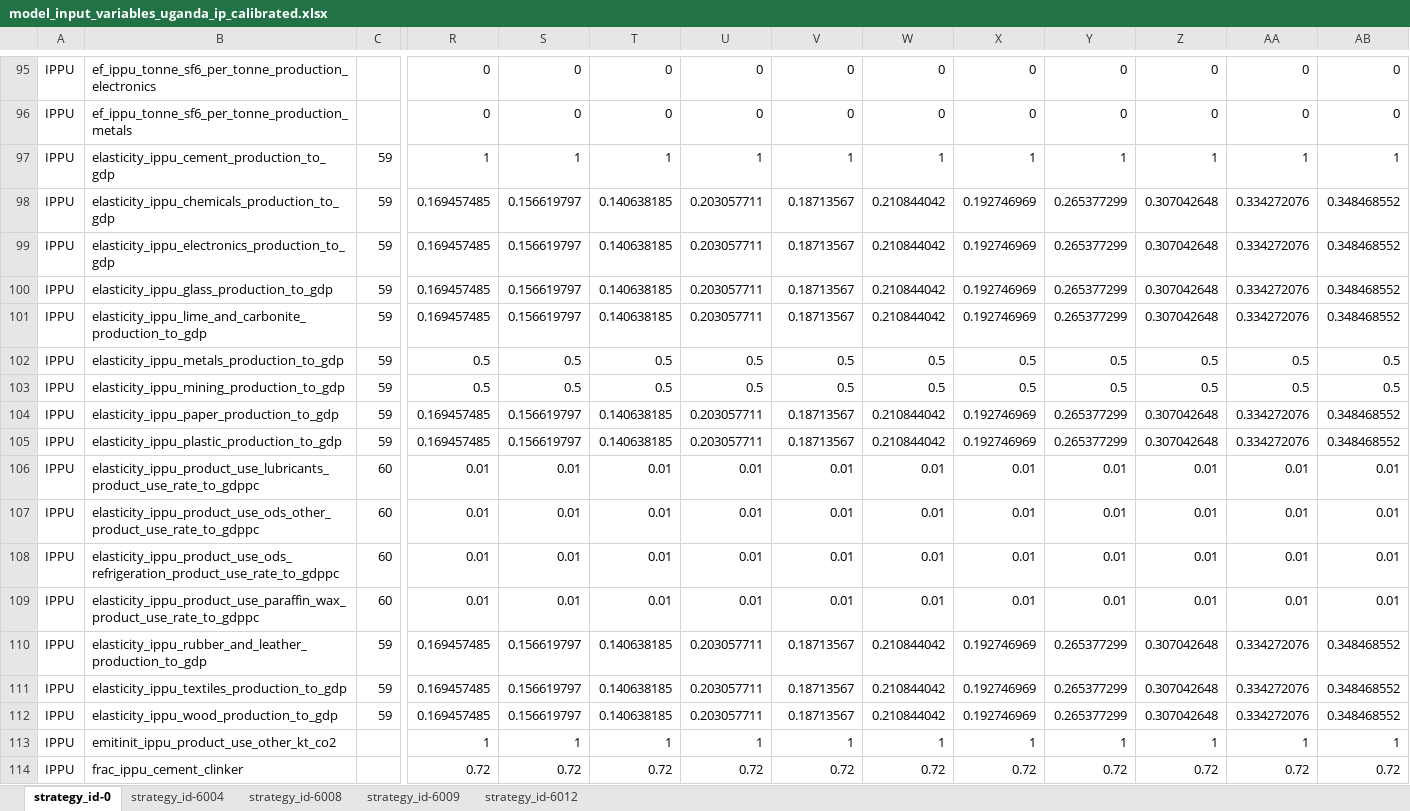
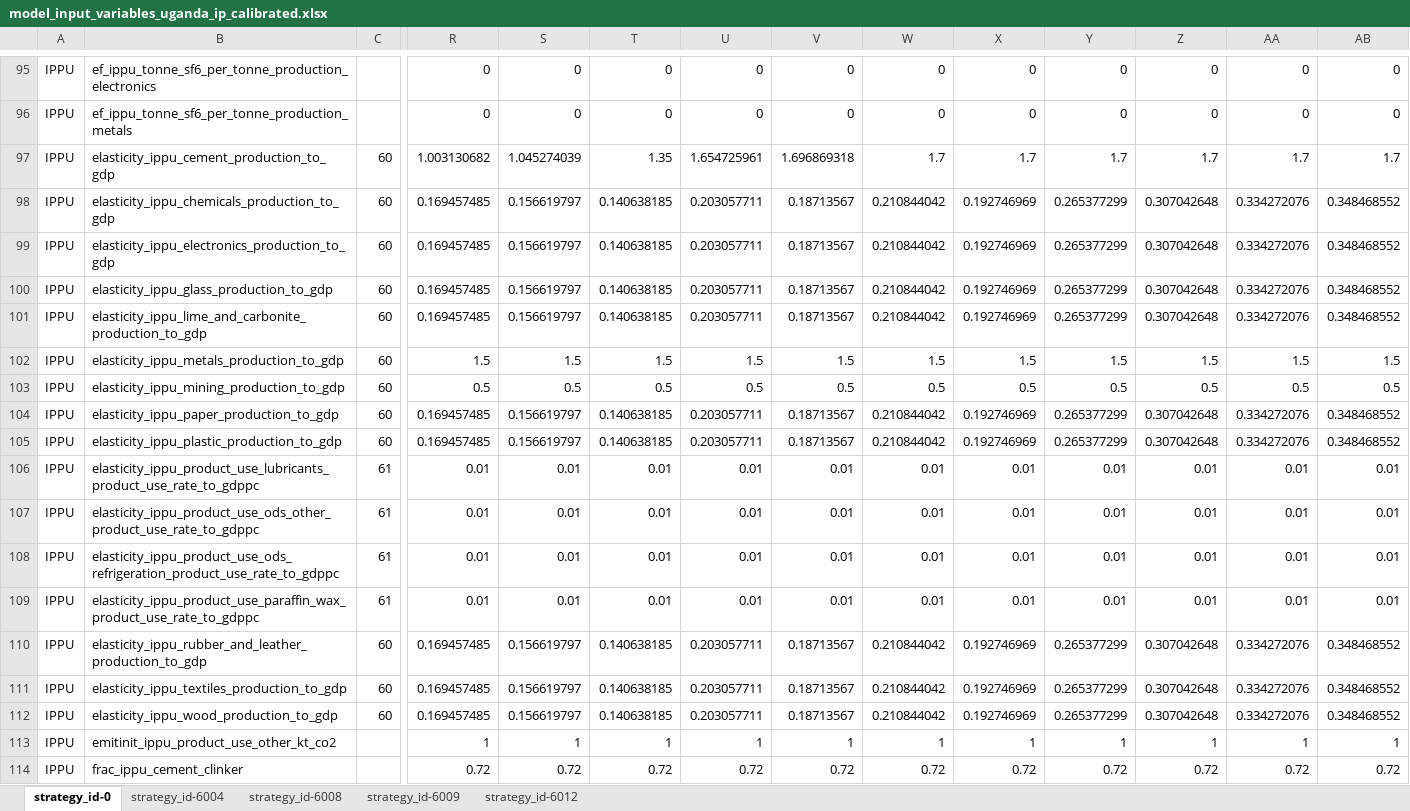
Before and after one commit to sisepuede-framework/ssp_uganda_data, an Excel workbook: data_processing/transformations/templates/calibrated/uganda/model_input_variables_uganda_ip_calibrated.xlsx, sheet strategy_id-0, drawn as a sheet; only a part is shown, gaps mark what is left out; values as stored, in another font and other column widths than the file's, no borders; the diff covers the shown part only; the diff names each change by its address in the sheet, - before the commit and + after, or states it on an @@ line.

```diff
--- a/data_processing/transformations/templates/calibrated/uganda/model_input_variables_uganda_ip_calibrated.xlsx (sheet strategy_id-0)
+++ b/data_processing/transformations/templates/calibrated/uganda/model_input_variables_uganda_ip_calibrated.xlsx (sheet strategy_id-0)
-C97:C105: 59
+C97:C105: 60
-R97: 1
+R97: 1.003130682
-S97: 1
+S97: 1.045274039
-T97: 1
+T97: 1.35
-U97: 1
+U97: 1.654725961
-V97: 1
+V97: 1.696869318
-W97: 1
+W97: 1.7
-X97: 1
+X97: 1.7
-Y97: 1
+Y97: 1.7
-Z97: 1
+Z97: 1.7
-AA97: 1
+AA97: 1.7
-AB97: 1
+AB97: 1.7
-R102: 0.5
+R102: 1.5
-S102: 0.5
+S102: 1.5
-T102: 0.5
+T102: 1.5
-U102: 0.5
+U102: 1.5
-V102: 0.5
+V102: 1.5
-W102: 0.5
+W102: 1.5
-X102: 0.5
+X102: 1.5
-Y102: 0.5
+Y102: 1.5
-Z102: 0.5
+Z102: 1.5
-AA102: 0.5
+AA102: 1.5
-AB102: 0.5
+AB102: 1.5
-C106:C109: 60
+C106:C109: 61
-C110:C112: 59
+C110:C112: 60
```
Also changed, not shown: 75 edited cells elsewhere in this sheet, data_processing/transformations/templates/calibrated/uganda/model_input_variables_uganda_af_calibrated.xlsx, data_processing/transformations/templates/calibrated/uganda/model_input_variables_uganda_ce_calibrated.xlsx, 53 other files.
